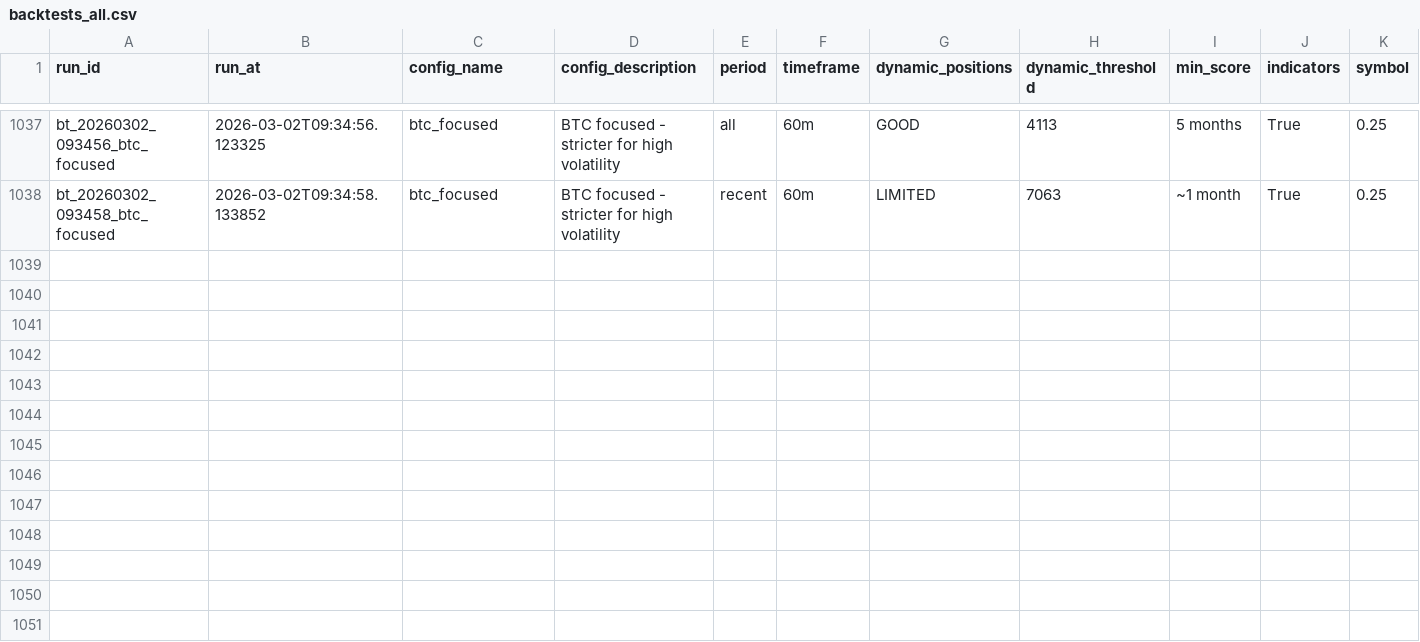
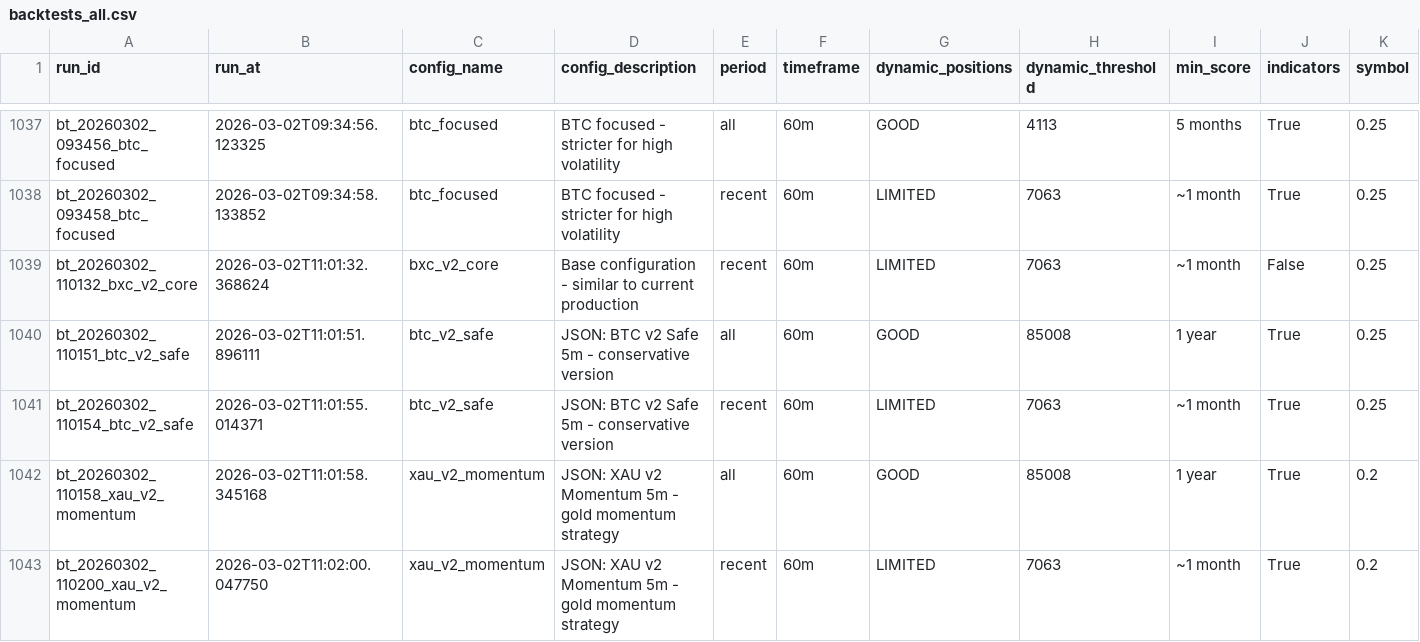
Before and after one commit to czyzq/Trdr, a CSV file: backtests/backtests_all.csv, drawn as a sheet; only a part is shown, gaps mark what is left out; rows hold the shown columns only; the diff names each change by its address in the sheet, - before the commit and + after, or states it on an @@ line.

```diff
--- a/backtests/backtests_all.csv
+++ b/backtests/backtests_all.csv
+row 1039: bt_20260302_110132_bxc_v2_core | 2026-03-02T11:01:32.368624 | bxc_v2_core | Base configuration - similar to current production | recent | 60m | LIMITED | 7063 | ~1 month | False | 0.25
+row 1040: bt_20260302_110151_btc_v2_safe | 2026-03-02T11:01:51.896111 | btc_v2_safe | JSON: BTC v2 Safe 5m - conservative version | all | 60m | GOOD | 85008 | 1 year | True | 0.25
+row 1041: bt_20260302_110154_btc_v2_safe | 2026-03-02T11:01:55.014371 | btc_v2_safe | JSON: BTC v2 Safe 5m - conservative version | recent | 60m | LIMITED | 7063 | ~1 month | True | 0.25
+row 1042: bt_20260302_110158_xau_v2_momentum | 2026-03-02T11:01:58.345168 | xau_v2_momentum | JSON: XAU v2 Momentum 5m - gold momentum strategy | all | 60m | GOOD | 85008 | 1 year | True | 0.2
+row 1043: bt_20260302_110200_xau_v2_momentum | 2026-03-02T11:02:00.047750 | xau_v2_momentum | JSON: XAU v2 Momentum 5m - gold momentum strategy | recent | 60m | LIMITED | 7063 | ~1 month | True | 0.2
```
Also changed, not shown: backtests/backtests_2026-03-02.csv, 1 other file.
